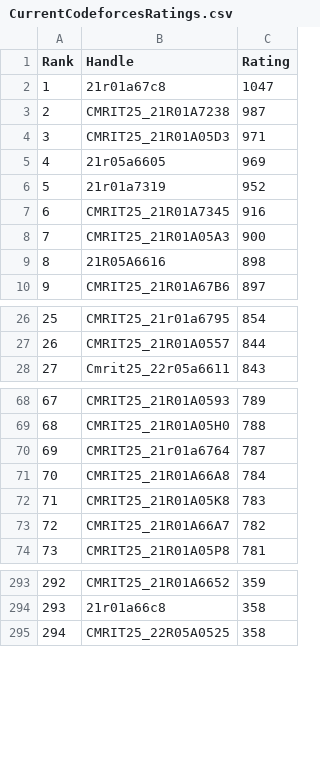
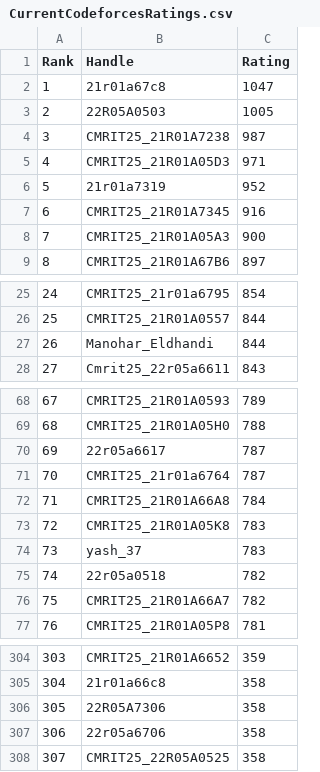
Before and after one commit to gabyah92/CodeforcesRankingGUI, a CSV file: Leaderboards/CurrentCodeforcesRatings.csv, drawn as a sheet; only a part is shown, gaps mark what is left out; removed rows and columns are numbered as before the commit, all else as after; the diff covers the shown part only; the diff names each change by its address in the sheet, - before the commit and + after, or states it on an @@ line.

```diff
--- a/Leaderboards/CurrentCodeforcesRatings.csv
+++ b/Leaderboards/CurrentCodeforcesRatings.csv
+row 3: 2 | 22R05A0503 | 1005
@@ column A (Rank) renumbered from row 4 down @@
-row 5: 4 | 21r05a6605 | 969
-row 9: 8 | 21R05A6616 | 898
+row 27: 26 | Manohar_Eldhandi | 844
+row 70: 69 | 22r05a6617 | 787
+row 74: 73 | yash_37 | 783
+row 75: 74 | 22r05a0518 | 782
+row 306: 305 | 22R05A7306 | 358
+row 307: 306 | 22r05a6706 | 358
```
Also changed, not shown: 11 added rows and 2 removed rows elsewhere in this file.
